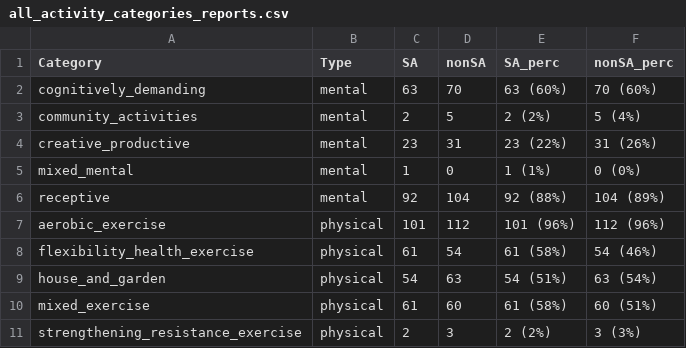
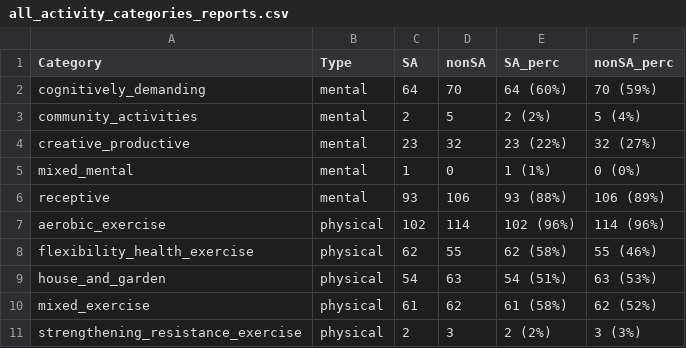
Before and after one commit to josefmana/cosactiw-retro-activities, a CSV file: tables/all_activity_categories_reports.csv, drawn as a sheet.

```diff
--- a/tables/all_activity_categories_reports.csv
+++ b/tables/all_activity_categories_reports.csv
@@ -1,11 +1,11 @@
 Category,Type,SA,nonSA,SA_perc,nonSA_perc
-cognitively_demanding,mental,63,70,63 (60%),70 (60%)
+cognitively_demanding,mental,64,70,64 (60%),70 (59%)
 community_activities,mental,2,5,2 (2%),5 (4%)
-creative_productive,mental,23,31,23 (22%),31 (26%)
+creative_productive,mental,23,32,23 (22%),32 (27%)
 mixed_mental,mental,1,0,1 (1%),0 (0%)
-receptive,mental,92,104,92 (88%),104 (89%)
-aerobic_exercise,physical,101,112,101 (96%),112 (96%)
-flexibility_health_exercise,physical,61,54,61 (58%),54 (46%)
-house_and_garden,physical,54,63,54 (51%),63 (54%)
-mixed_exercise,physical,61,60,61 (58%),60 (51%)
+receptive,mental,93,106,93 (88%),106 (89%)
+aerobic_exercise,physical,102,114,102 (96%),114 (96%)
+flexibility_health_exercise,physical,62,55,62 (58%),55 (46%)
+house_and_garden,physical,54,63,54 (51%),63 (53%)
+mixed_exercise,physical,61,62,61 (58%),62 (52%)
 strengthening_resistance_exercise,physical,2,3,2 (2%),3 (3%)
```
Also changed, not shown: tables/non-seasonal_activity_categories_reports.csv, tables/seasonal_activity_categories_reports.csv, 26 other files.
